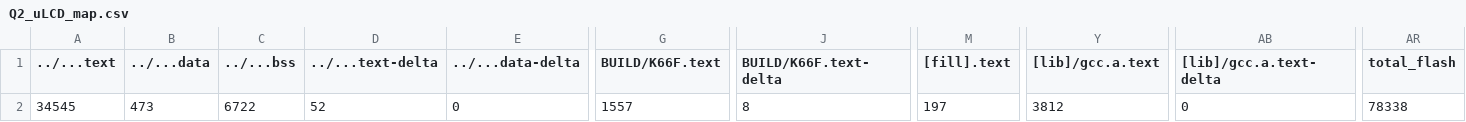
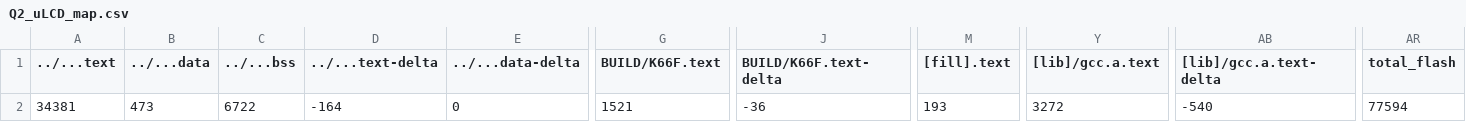
Before and after one commit to AndyLun/exam01, a CSV file: Q2_uLCD/BUILD/K66F/GCC_ARM/Q2_uLCD_map.csv, drawn as a sheet; only a part is shown, gaps mark what is left out; the diff names each change by its address in the sheet, - before the commit and + after, or states it on an @@ line.

```diff
--- a/Q2_uLCD/BUILD/K66F/GCC_ARM/Q2_uLCD_map.csv
+++ b/Q2_uLCD/BUILD/K66F/GCC_ARM/Q2_uLCD_map.csv
-A2 (../...text): 34545
+A2 (../...text): 34381
-D2 (../...text-delta): 52
+D2 (../...text-delta): -164
-G2 (BUILD/K66F.text): 1557
+G2 (BUILD/K66F.text): 1521
-J2 (BUILD/K66F.text-delta): 8
+J2 (BUILD/K66F.text-delta): -36
-M2 ([fill].text): 197
+M2 ([fill].text): 193
-Y2 ([lib]/gcc.a.text): 3812
+Y2 ([lib]/gcc.a.text): 3272
-AB2 ([lib]/gcc.a.text-delta): 0
+AB2 ([lib]/gcc.a.text-delta): -540
-AR2 (total_flash): 78338
+AR2 (total_flash): 77594
```
Also changed, not shown: 9 other files.
